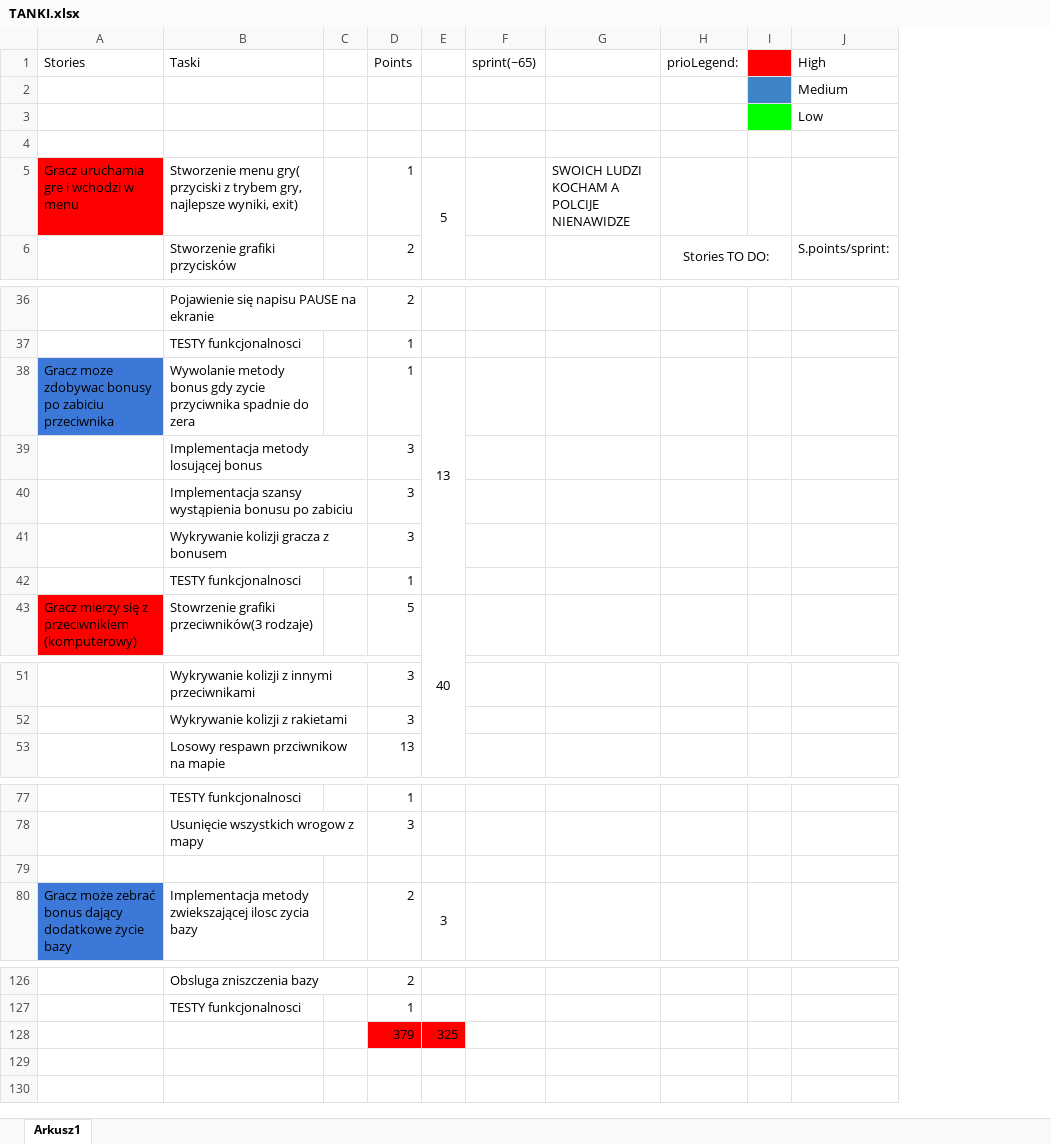
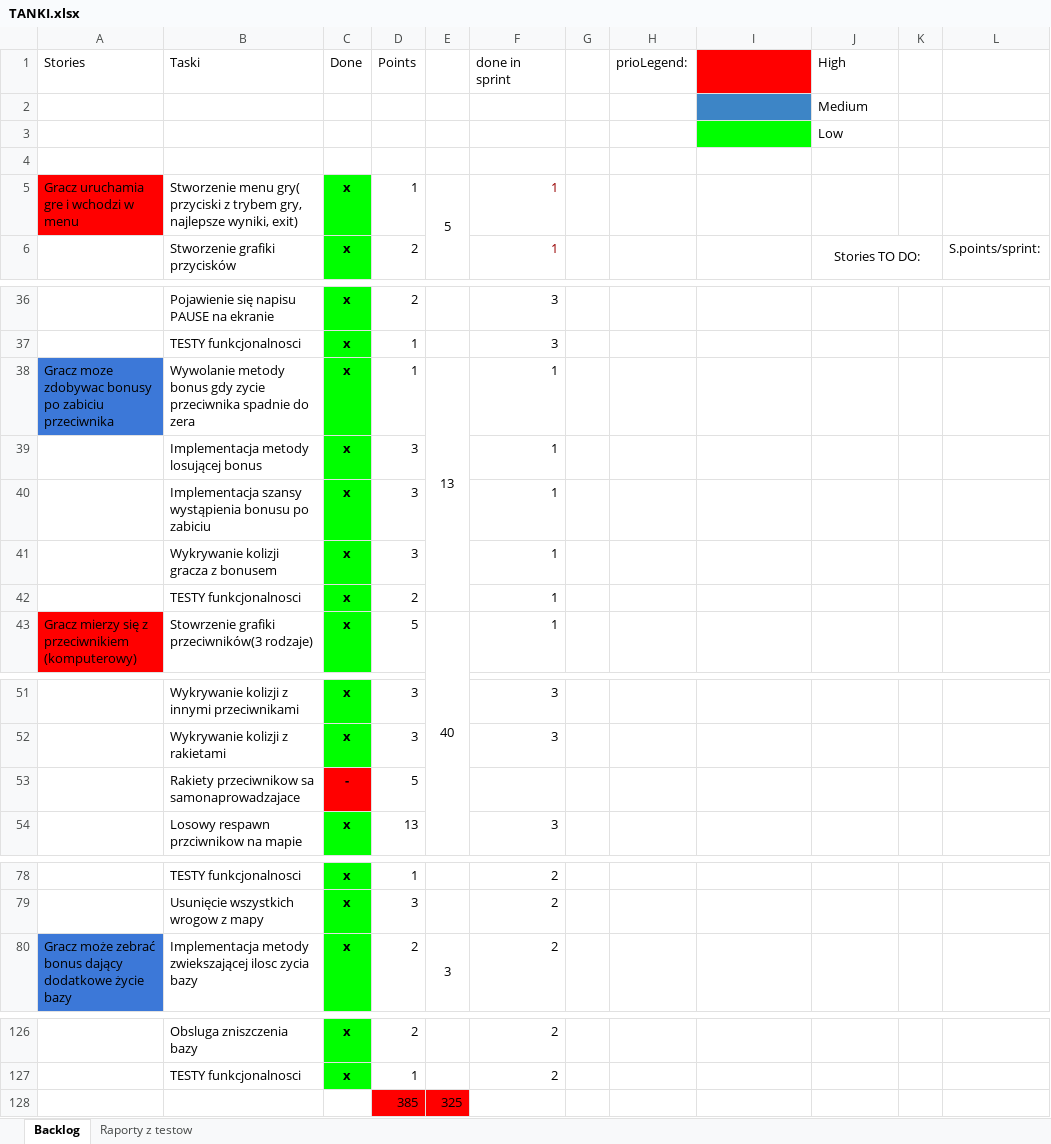
Before and after one commit to Gweld/Tanks, an Excel workbook: TANKI.xlsx, sheet Backlog, drawn as a sheet; only a part is shown, gaps mark what is left out; values as stored, in another font and other column widths than the file's, no borders; charts and pictures not drawn; removed rows and columns are numbered as before the commit, all else as after; the diff names each change by its address in the sheet, - before the commit and + after, or states it on an @@ line.

Commit message:
Aktualizacja backlogu z google docs

```diff
--- a/TANKI.xlsx (sheet Backlog)
+++ b/TANKI.xlsx (sheet Backlog)
-sheet tab: Arkusz1
+sheet tab: Backlog
+sheet tab: Raporty z testow
-column C, empty
+column C (Done), rows 5-6: x | x; rows 36-43: all x; rows 51-52: x | x; row 54: x; rows 78-80: all x; rows 126-127: x | x
-column F (sprint(~65)), empty
+column F (done in sprint), rows 5-6: 1 | 1; rows 36-43: 3 | 3 | 1 | 1 | 1 | 1 | 1 | 1; rows 51-52: 3 | 3; row 54: 3; rows 78-80: all 2; rows 126-127: 2 | 2
+column G, empty
+column H (prioLegend:), empty
-I1 fill: none
+I1 fill: #FF0000
-J1: prioLegend:
+J1: High
-K1 fill: #FF0000
+K1 fill: none
-L1: High
+L1: (empty)
-row 2:  |  |  |  |  |  |  |  |  | Medium
-row 3:  |  |  |  |  |  |  |  |  | Low
+row 2:  |  |  |  |  |  |  |  |  | Medium
+row 3:  |  |  |  |  |  |  |  |  | Low
-I5: SWOICH LUDZI KOCHAM A POLCIJE NIENAWIDZE
+I5: (empty)
-B38 (Taski): …gdy zycie przyciwnika spadnie do…
+B38 (Taski): …gdy zycie przeciwnika spadnie do…
-D42 (Points): 1
+D42 (Points): 2
+row 53:  | Rakiety przeciwnikow sa samonaprowadzajace | - | 5
-row 79: (empty)
-D128 (Points): 379
+D128 (Points): 385
```
Also changed, not shown: formulas that keep their value, charts or pictures.
